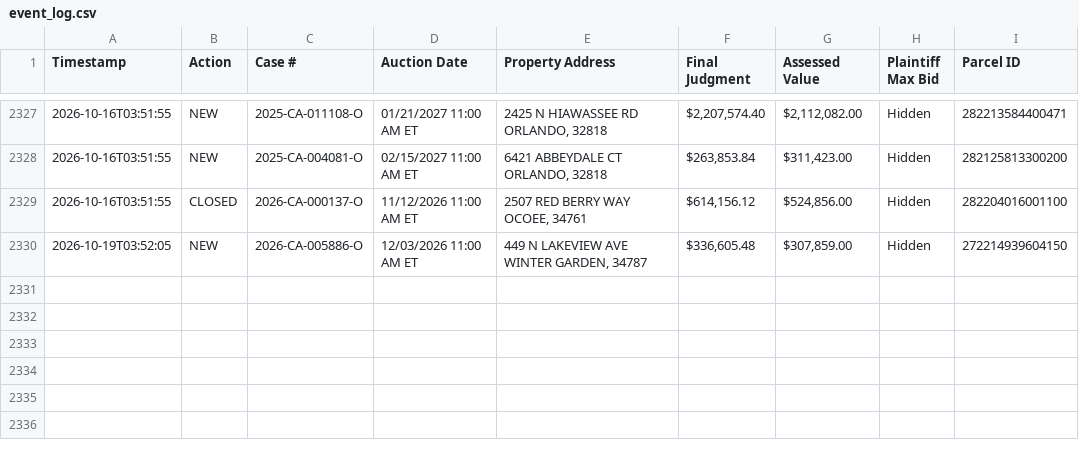
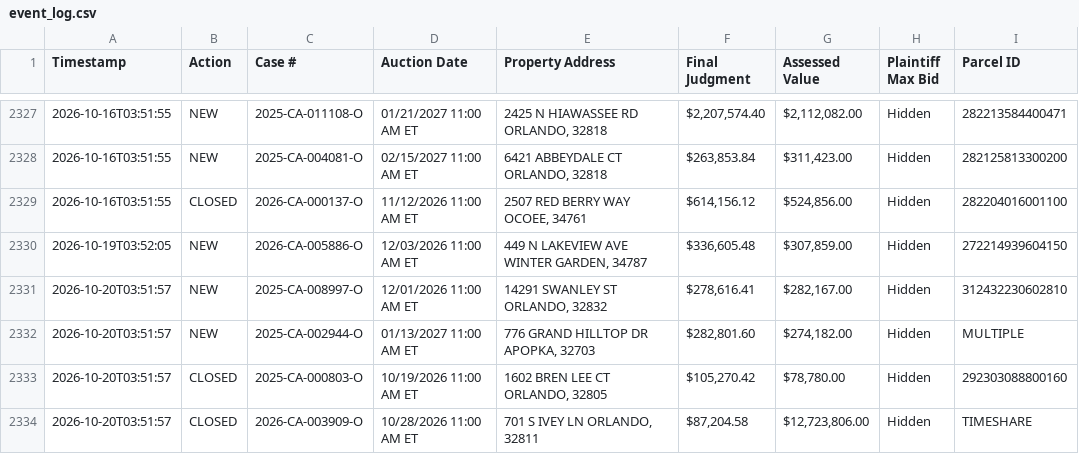
Before and after one commit to figlesias7/Realforeclose-Orange, a CSV file: data/event_log.csv, drawn as a sheet; only a part is shown, gaps mark what is left out; the diff names each change by its address in the sheet, - before the commit and + after, or states it on an @@ line.

```diff
--- a/data/event_log.csv
+++ b/data/event_log.csv
+row 2331: 2026-10-20T03:51:57 | NEW | 2025-CA-008997-O | 12/01/2026 11:00 AM ET | 14291 SWANLEY ST ORLANDO, 32832 | $278,616.41 | $282,167.00 | Hidden | 312432230602810
+row 2332: 2026-10-20T03:51:57 | NEW | 2025-CA-002944-O | 01/13/2027 11:00 AM ET | 776 GRAND HILLTOP DR APOPKA, 32703 | $282,801.60 | $274,182.00 | Hidden | MULTIPLE
+row 2333: 2026-10-20T03:51:57 | CLOSED | 2025-CA-000803-O | 10/19/2026 11:00 AM ET | 1602 BREN LEE CT ORLANDO, 32805 | $105,270.42 | $78,780.00 | Hidden | 292303088800160
+row 2334: 2026-10-20T03:51:57 | CLOSED | 2026-CA-003909-O | 10/28/2026 11:00 AM ET | 701 S IVEY LN ORLANDO, 32811 | $87,204.58 | $12,723,806.00 | Hidden | TIMESHARE
```
Also changed, not shown: data/active_foreclosures.csv, data/all_seen.csv, 3 other files.
